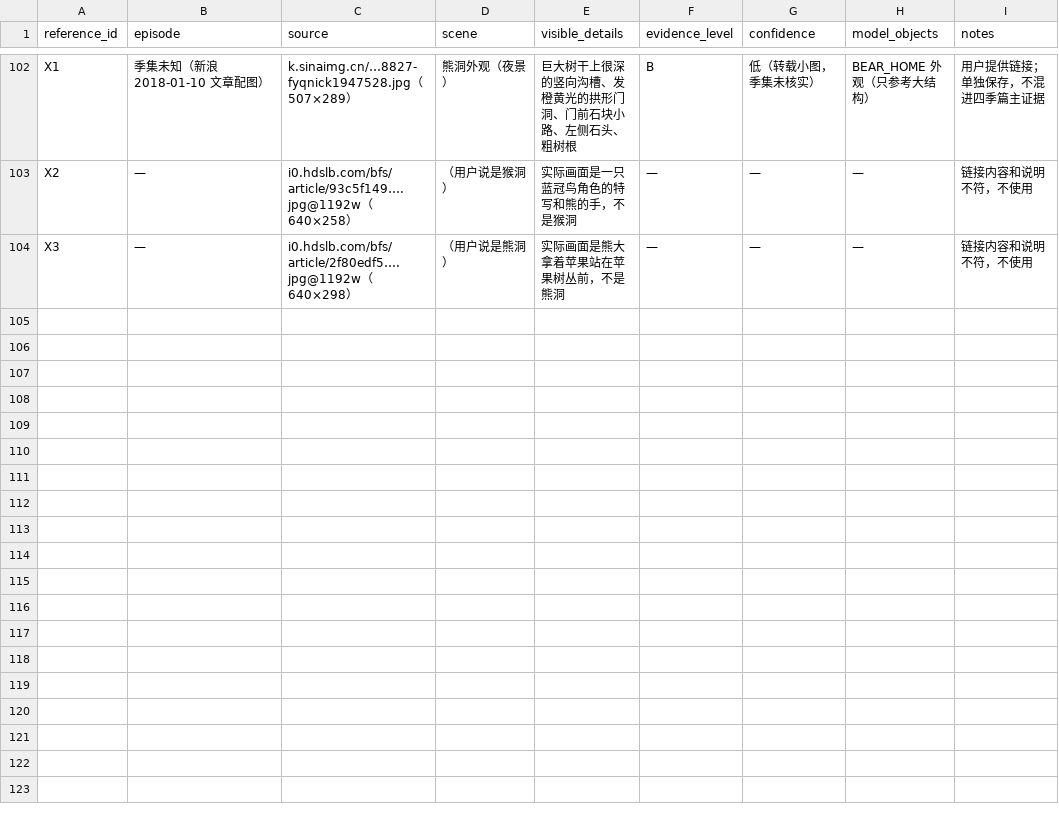
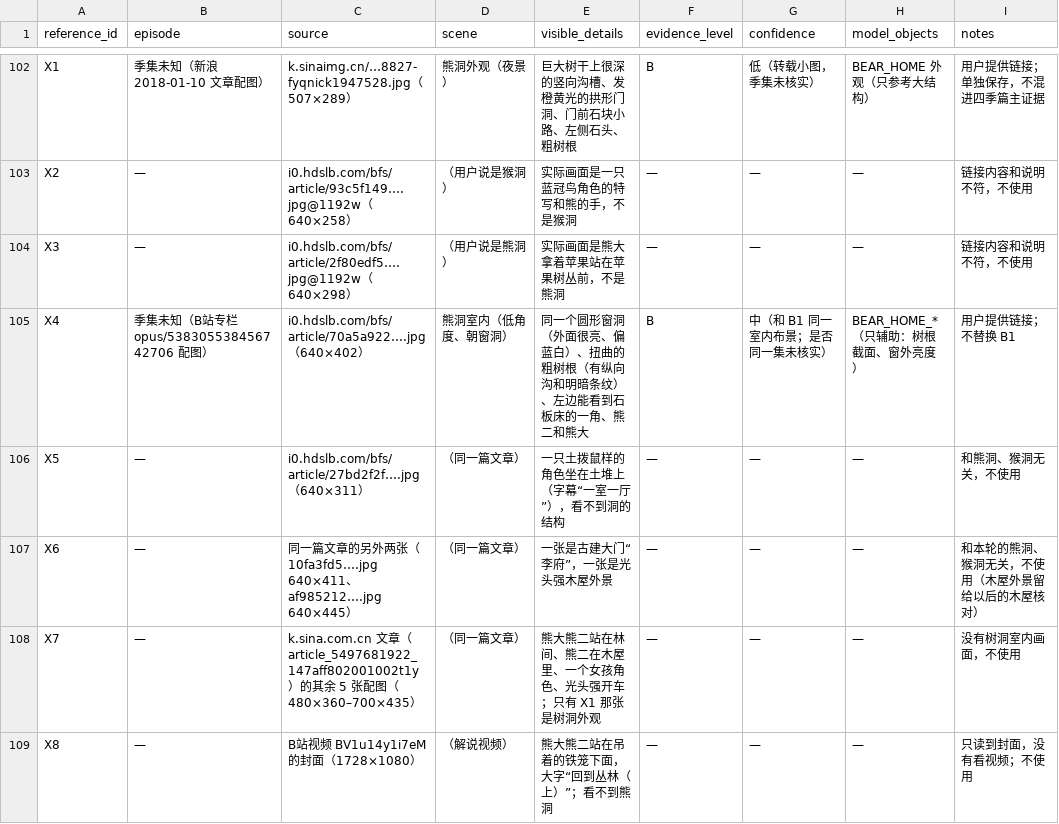
Before and after one commit to gaolinshencn-lab/Feishui_zhizhan, a CSV file: bears/blender/evidence/REFERENCE_INDEX.csv, drawn as a sheet; only a part is shown, gaps mark what is left out; the diff names each change by its address in the sheet, - before the commit and + after, or states it on an @@ line.

```diff
--- a/bears/blender/evidence/REFERENCE_INDEX.csv
+++ b/bears/blender/evidence/REFERENCE_INDEX.csv
+row 105: X4 | 季集未知（B站专栏 opus/538305538456742706 配图） | i0.hdslb.com/bfs/article/70a5a922….jpg（640×402） | 熊洞室内（低角度、朝窗洞） | 同一个圆形窗洞（外面很亮、偏蓝白）、扭曲的粗树根（有纵向沟和明暗条纹）、左边能看到石板床的一角、熊二和熊大 | B | 中（和 B1 同一室内布景；是否同一集未核实） | BEAR_HOME_*（只辅助：树根截面、窗外亮度） | 用户提供链接；不替换 B1
+row 106: X5 | — | i0.hdslb.com/bfs/article/27bd2f2f….jpg（640×311） | （同一篇文章） | 一只土拨鼠样的角色坐在土堆上（字幕“一室一厅”），看不到洞的结构 | — | — | — | 和熊洞、猴洞无关，不使用
+row 107: X6 | — | 同一篇文章的另外两张（10fa3fd5….jpg 640×411、af985212….jpg 640×445） | （同一篇文章） | 一张是古建大门“李府”，一张是光头强木屋外景 | — | — | — | 和本轮的熊洞、猴洞无关，不使用（木屋外景留给以后的木屋核对）
+row 108: X7 | — | k.sina.com.cn 文章（article_5497681922_147aff802001002t1y）的其余 5 张配图（480×360–700×435） | （同一篇文章） | 熊大熊二站在林间、熊二在木屋里、一个女孩角色、光头强开车；只有 X1 那张是树洞外观 | — | — | — | 没有树洞室内画面，不使用
+row 109: X8 | — | B站视频 BV1u14y1i7eM 的封面（1728×1080） | （解说视频） | 熊大熊二站在吊着的铁笼下面，大字“回到丛林（上）”；看不到熊洞 | — | — | — | 只读到封面，没有看视频；不使用
```
Also changed, not shown: 28 other files.
